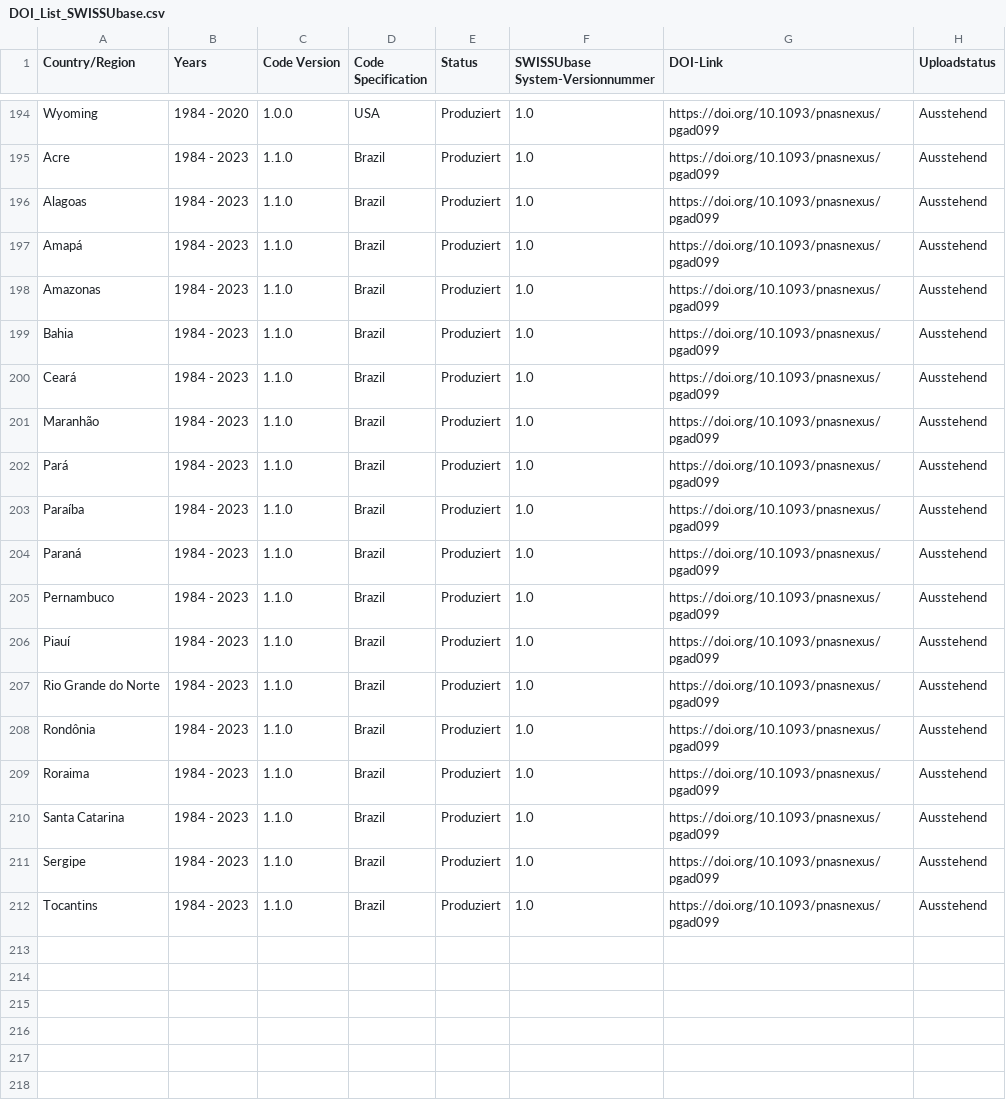
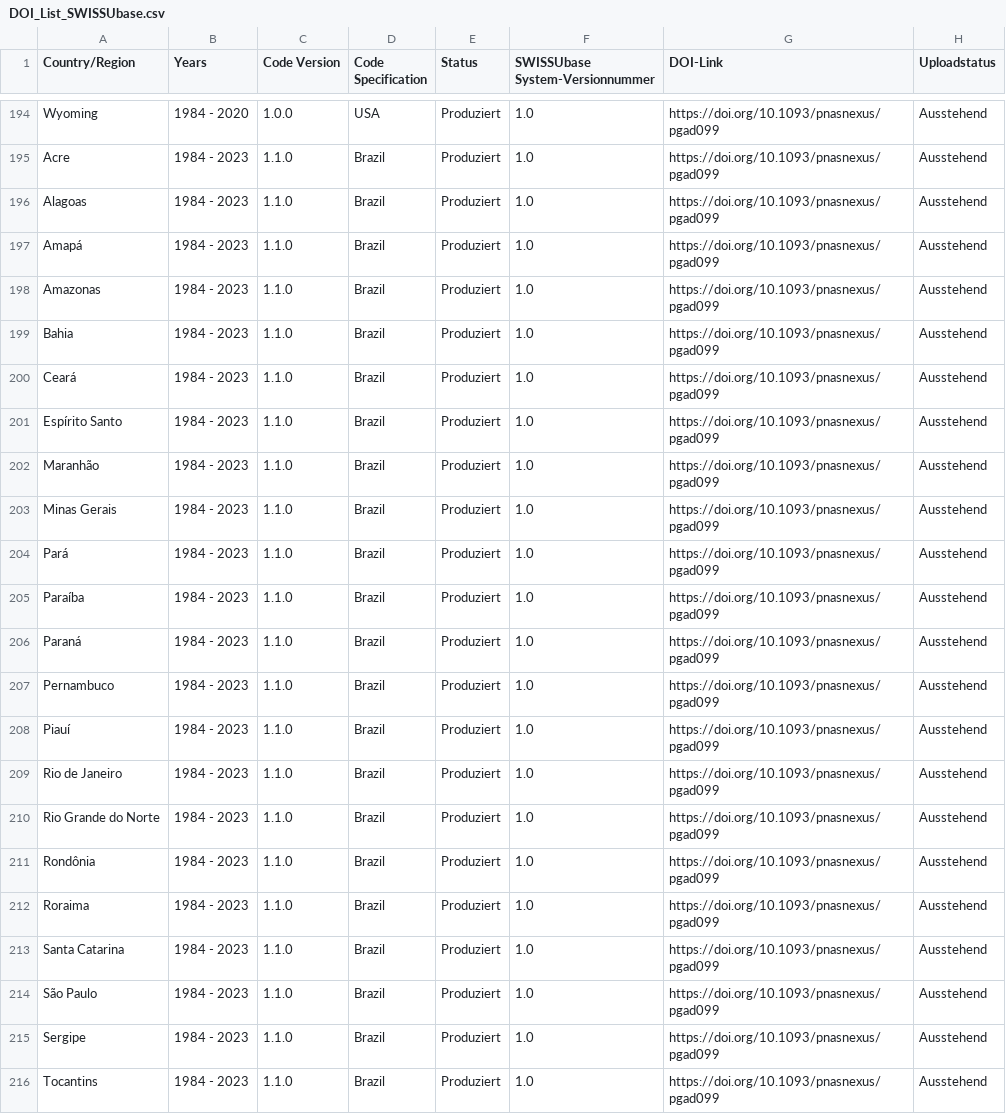
Before and after one commit to plehnert/surfacegroups, a CSV file: DOI_List_SWISSUbase.csv, drawn as a sheet; only a part is shown, gaps mark what is left out; the diff names each change by its address in the sheet, - before the commit and + after, or states it on an @@ line.

Commit message:
Update DOI_List_SWISSUbase.csv

```diff
--- a/DOI_List_SWISSUbase.csv
+++ b/DOI_List_SWISSUbase.csv
+row 201: Espírito Santo | 1984 - 2023 | 1.1.0 | Brazil | Produziert | 1.0 | https://doi.org/10.1093/pnasnexus/pgad099 | Ausstehend
+row 203: Minas Gerais | 1984 - 2023 | 1.1.0 | Brazil | Produziert | 1.0 | https://doi.org/10.1093/pnasnexus/pgad099 | Ausstehend
+row 209: Rio de Janeiro | 1984 - 2023 | 1.1.0 | Brazil | Produziert | 1.0 | https://doi.org/10.1093/pnasnexus/pgad099 | Ausstehend
+row 214: São Paulo | 1984 - 2023 | 1.1.0 | Brazil | Produziert | 1.0 | https://doi.org/10.1093/pnasnexus/pgad099 | Ausstehend
```
